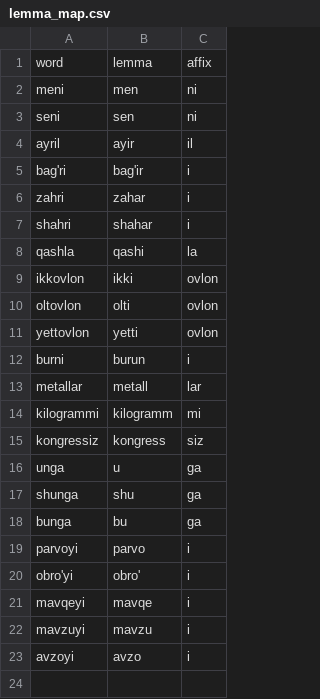
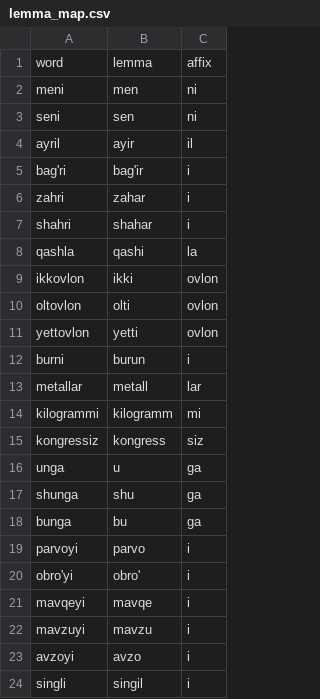
Before and after one commit to UlugbekSalaev/UzMorphAnalyser, a CSV file: src/UzMorphAnalyser/lemma_map.csv, drawn as a sheet.

```diff
--- a/src/UzMorphAnalyser/lemma_map.csv
+++ b/src/UzMorphAnalyser/lemma_map.csv
@@ -23 +23,2 @@ mavzuyi,mavzu,i
 avzoyi,avzo,i
+singli,singil,i
```
Also changed, not shown: src/UzMorphAnalyser/exception_stems.csv, 5 other files.
